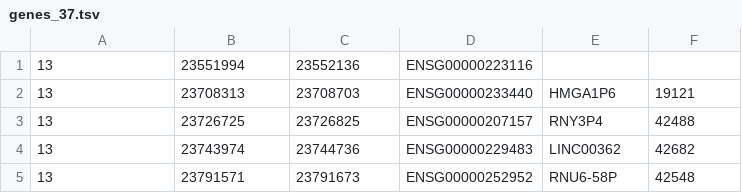
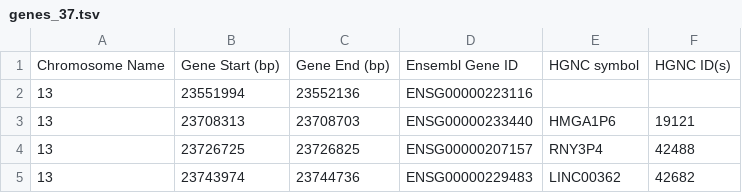
Before and after one commit to Clinical-Genomics/schug, a TSV file: src/schug/demo/genes_37.tsv, drawn as a sheet; only a part is shown; the shorter side is filled out with more unchanged rows.

```diff
--- a/src/schug/demo/genes_37.tsv
+++ b/src/schug/demo/genes_37.tsv
@@ -1 +1,2 @@
+Chromosome Name	Gene Start (bp)	Gene End (bp)	Ensembl Gene ID	HGNC symbol	HGNC ID(s)
 13	23551994	23552136	ENSG00000223116		
```
Also changed, not shown: src/schug/demo/exons_37.tsv, src/schug/demo/exons_38.tsv, 3 other files.
